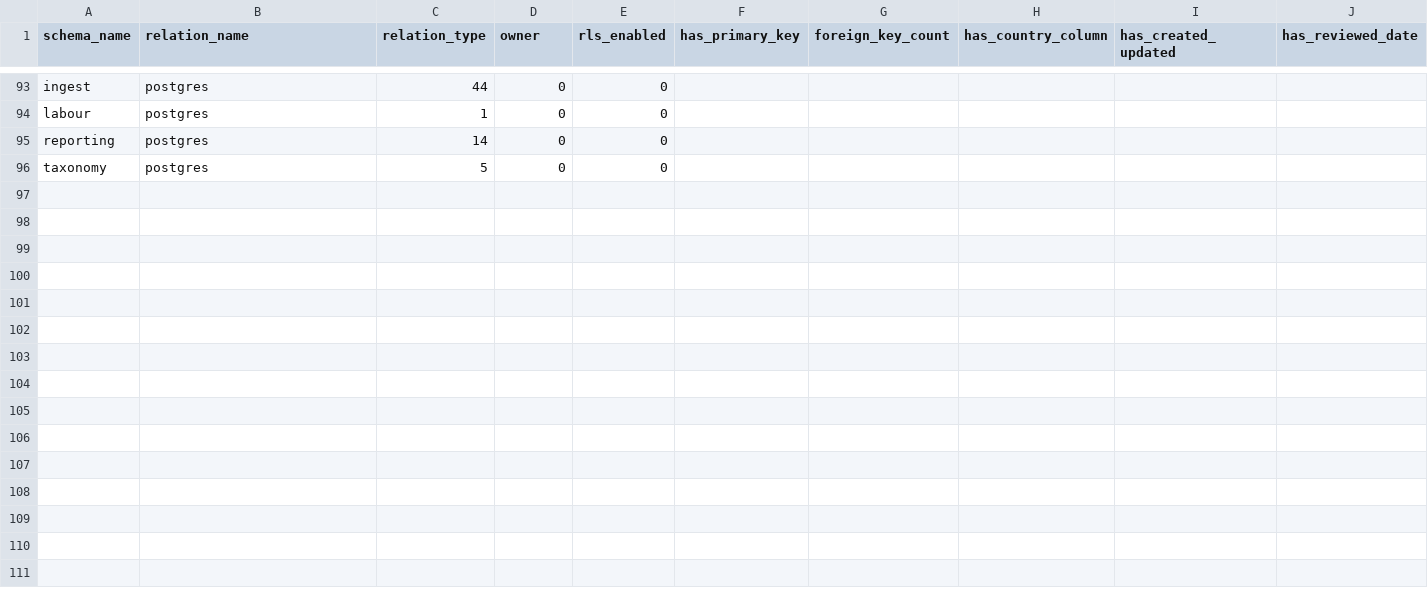
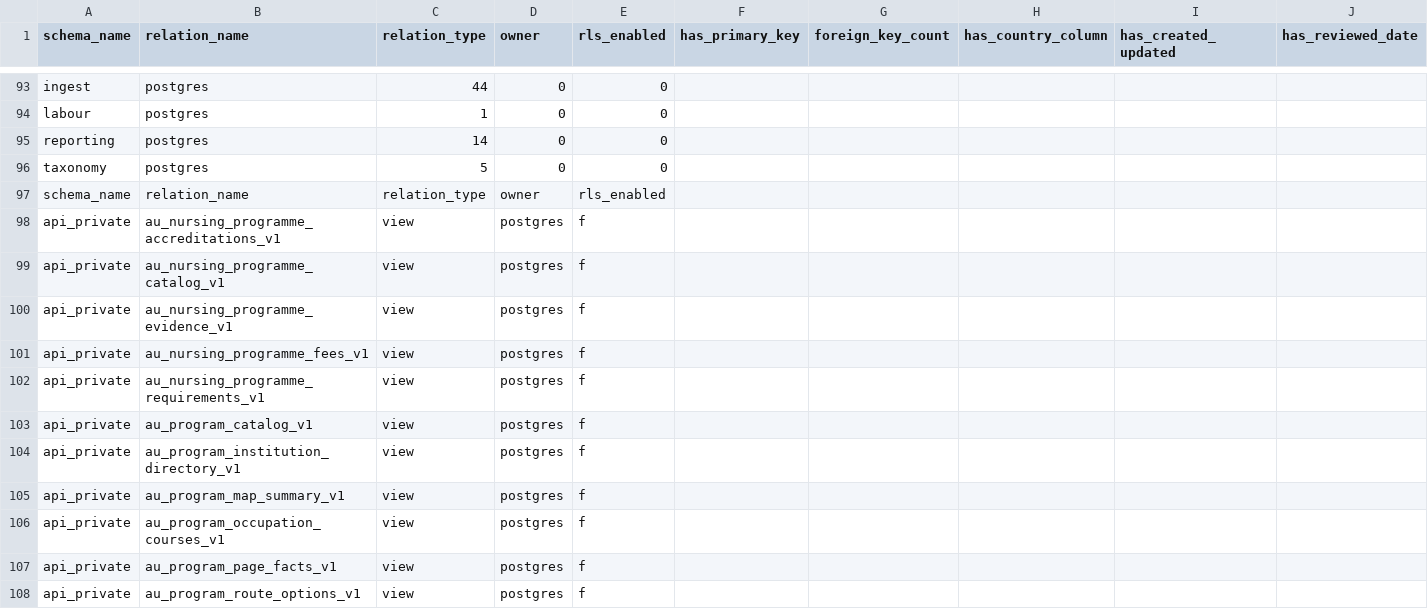
Before and after one commit to CampCareer/campcareer, a CSV file: data/audits/canonical-read-only-observability/2026-08-03/raw/01_schema_inventory.csv, drawn as a sheet; only a part is shown, gaps mark what is left out; rows hold the shown columns only; the diff names each change by its address in the sheet, - before the commit and + after, or states it on an @@ line.

Commit message:
fix(data): correct canonical observation artifacts

```diff
--- a/data/audits/canonical-read-only-observability/2026-08-03/raw/01_schema_inventory.csv
+++ b/data/audits/canonical-read-only-observability/2026-08-03/raw/01_schema_inventory.csv
+row 97: schema_name | relation_name | relation_type | owner | rls_enabled
+row 98: api_private | au_nursing_programme_accreditations_v1 | view | postgres | f
+row 99: api_private | au_nursing_programme_catalog_v1 | view | postgres | f
+row 100: api_private | au_nursing_programme_evidence_v1 | view | postgres | f
+row 101: api_private | au_nursing_programme_fees_v1 | view | postgres | f
+row 102: api_private | au_nursing_programme_requirements_v1 | view | postgres | f
+row 103: api_private | au_program_catalog_v1 | view | postgres | f
+row 104: api_private | au_program_institution_directory_v1 | view | postgres | f
+row 105: api_private | au_program_map_summary_v1 | view | postgres | f
+row 106: api_private | au_program_occupation_courses_v1 | view | postgres | f
+row 107: api_private | au_program_page_facts_v1 | view | postgres | f
+row 108: api_private | au_program_route_options_v1 | view | postgres | f
```
Also changed, not shown: 16 other files.
